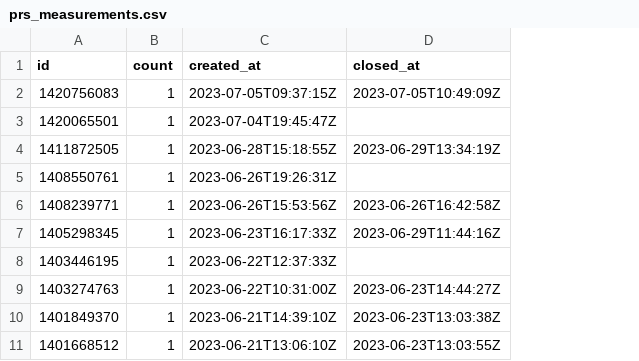
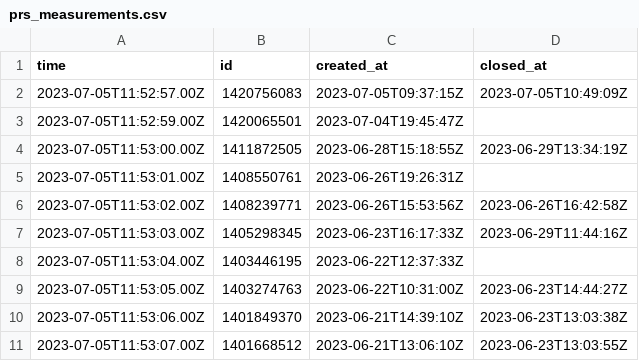
Before and after one commit to grine4ka/about-football, a CSV file: statistics/prs_measurements.csv, drawn as a sheet; only a part is shown; removed rows and columns are numbered as before the commit, all else as after; the diff names each change by its address in the sheet, - before the commit and + after, or states it on an @@ line.

Commit message:
Add curl that converts json to csv Add time as a first column in csv

```diff
--- a/statistics/prs_measurements.csv
+++ b/statistics/prs_measurements.csv
+column A (time), rows 2-11: 2023-07-05T11:52:57.00Z | 2023-07-05T11:52:59.00Z | 2023-07-05T11:53:00.00Z | 2023-07-05T11:53:01.00Z | 2023-07-05T11:53:02.00Z | 2023-07-05T11:53:03.00Z | 2023-07-05T11:53:04.00Z | 2023-07-05T11:53:05.00Z | 2023-07-05T11:53:06.00Z | 2023-07-05T11:53:07.00Z
-column B (count), rows 2-11: all 1
```
Also changed, not shown: 1 other file.
